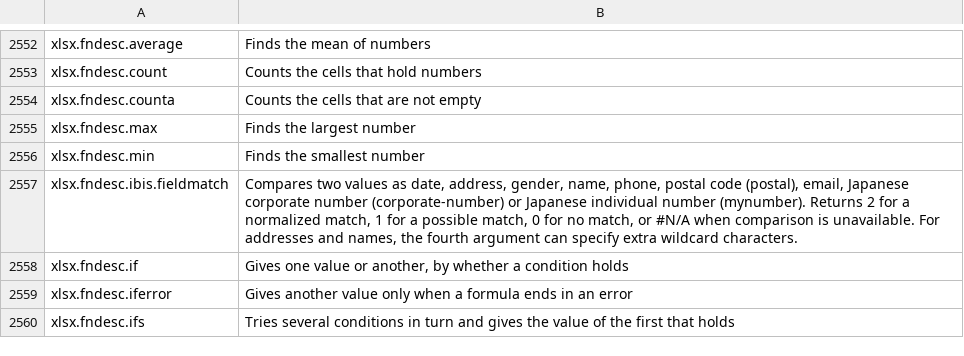
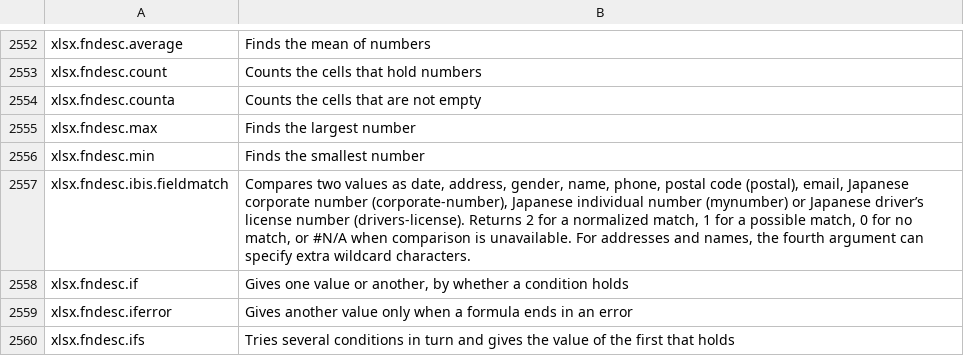
Before and after one commit to masanork/ibis-office, a TSV file: crates/ibis-office-base/i18n/en/xlsx.tsv, drawn as a sheet; only a part is shown, gaps mark what is left out.

Commit message:
feat(xlsx): compare driver license numbers and flag reissues

```diff
--- a/crates/ibis-office-base/i18n/en/xlsx.tsv
+++ b/crates/ibis-office-base/i18n/en/xlsx.tsv
@@ -2556,3 +2556,3 @@ xlsx.fndesc.max	Finds the largest number
 xlsx.fndesc.min	Finds the smallest number
-xlsx.fndesc.ibis.fieldmatch	Compares two values as date, address, gender, name, phone, postal code (postal), email, Japanese corporate number (corporate-number) or Japanese individual number (mynumber). Returns 2 for a normalized match, 1 for a possible match, 0 for no match, or #N/A when comparison is unavailable. For addresses and names, the fourth argument can specify extra wildcard characters.
+xlsx.fndesc.ibis.fieldmatch	Compares two values as date, address, gender, name, phone, postal code (postal), email, Japanese corporate number (corporate-number), Japanese individual number (mynumber) or Japanese driver’s license number (drivers-license). Returns 2 for a normalized match, 1 for a possible match, 0 for no match, or #N/A when comparison is unavailable. For addresses and names, the fourth argument can specify extra wildcard characters.
 xlsx.fndesc.if	Gives one value or another, by whether a condition holds
```
Also changed, not shown: crates/ibis-office-base/i18n/ja/xlsx.tsv, 5 other files.
